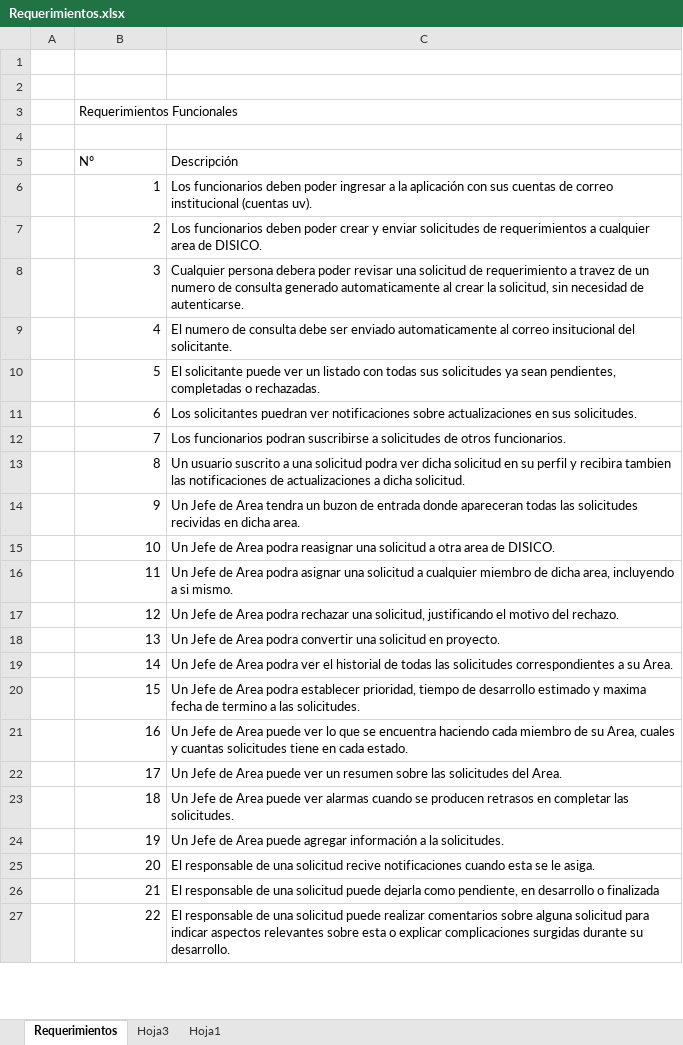
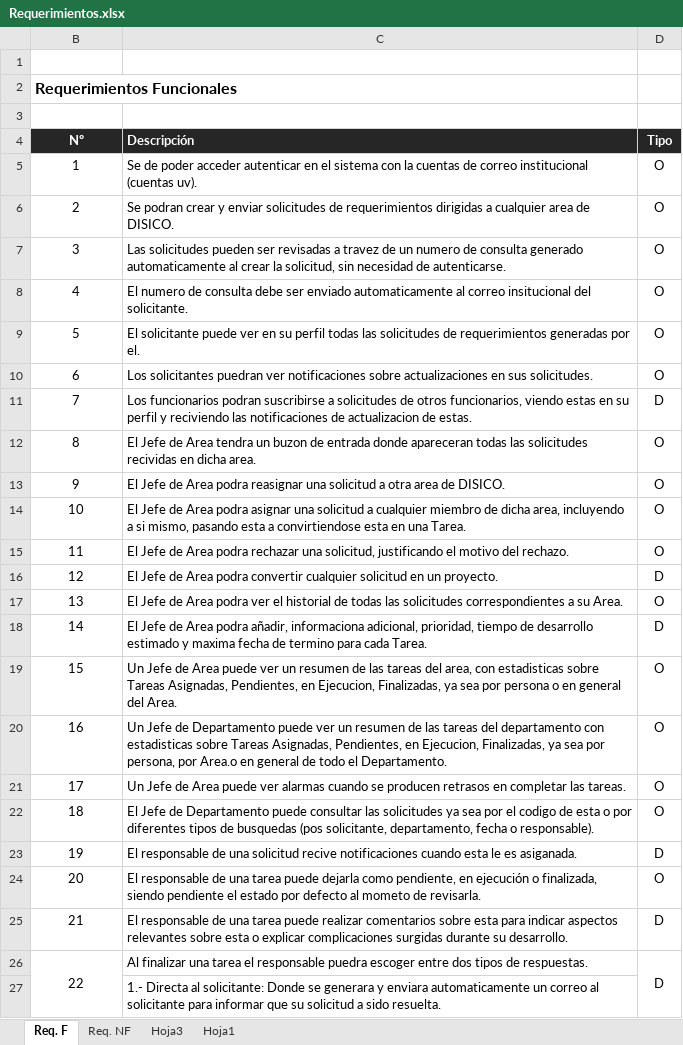
Before and after one commit to yano2h/TESIS, an Excel workbook: Informes/Requerimientos.xlsx, sheet Req. F, drawn as a sheet; only a part is shown; values as stored, in another font and other column widths than the file's, no borders; removed rows and columns are numbered as before the commit, all else as after; the diff covers the shown part only; the diff names each change by its address in the sheet, - before the commit and + after, or states it on an @@ line.

Commit message:
Se agregan nuevos requerimientos funcionales y no funcionales

```diff
--- a/Informes/Requerimientos.xlsx (sheet Req. F)
+++ b/Informes/Requerimientos.xlsx (sheet Req. F)
-sheet tab: Requerimientos
+sheet tab: Req. F
+sheet tab: Req. NF
@@ column A hidden, empty @@
+column D (Tipo), rows 5-26: O | O | O | O | O | O | D | O | O | O | O | D | O | D | O | O | O | O | D | O | D | D
-row 1: (empty)
-B2 bold: off
+B2 bold: on, text size: larger
@@ B4:C4 fill: none → #262626, bold: off → on, text colour: black → #FFFFFF @@
-B4 alignment: left
+B4 alignment: center
-B5:B26 alignment: right
+B5:B26 alignment: center
-C5 (Descripción): Los funcionarios deben poder ingresar a la aplicación con sus cuentas de…
+C5 (Descripción): Se de poder acceder autenticar en el sistema con la cuentas de…
-C6 (Descripción): Los funcionarios deben poder crear y enviar solicitudes de requerimientos a cualquier…
+C6 (Descripción): Se podran crear y enviar solicitudes de requerimientos dirigidas a cualquier…
-C7 (Descripción): Cualquier persona debera poder revisar una solicitud de requerimiento a travez…
+C7 (Descripción): Las solicitudes pueden ser revisadas a travez…
-C9 (Descripción): …puede ver un listado con todas sus solicitudes ya sean pendientes, completadas o rechazadas.
+C9 (Descripción): …puede ver en su perfil todas las solicitudes de requerimientos generadas por el.
-C11 (Descripción): …de otros funcionarios.
+C11 (Descripción): …de otros funcionarios, viendo estas en su perfil y reciviendo las notificaciones de actualizacion de estas.
-C12 (Descripción): Un usuario suscrito a una solicitud podra ver dicha solicitud en su perfil y recibira tambien las notificaciones de actualizaciones a dicha solicitud.
+C12 (Descripción): El Jefe de Area tendra un buzon de entrada donde apareceran todas las solicitudes recividas en dicha area.
-C13 (Descripción): Un Jefe de Area tendra un buzon de entrada donde apareceran todas las solicitudes recividas en dicha area.
+C13 (Descripción): El Jefe de Area podra reasignar una solicitud a otra area de DISICO.
-C14 (Descripción): Un Jefe de Area podra reasignar una solicitud a otra area de DISICO.
+C14 (Descripción): El Jefe de Area podra asignar una solicitud a cualquier miembro de dicha area, incluyendo a si mismo, pasando esta a convirtiendose esta en una Tarea.
-C15 (Descripción): Un Jefe de Area podra asignar una solicitud a cualquier miembro de dicha area, incluyendo a si mismo.
+C15 (Descripción): El Jefe de Area podra rechazar una solicitud, justificando el motivo del rechazo.
-C16 (Descripción): Un Jefe de Area podra rechazar una solicitud, justificando el motivo del rechazo.
+C16 (Descripción): El Jefe de Area podra convertir cualquier solicitud en un proyecto.
-C17 (Descripción): Un Jefe de Area podra convertir una solicitud en proyecto.
+C17 (Descripción): El Jefe de Area podra ver el historial de todas las solicitudes correspondientes a su Area.
-C18 (Descripción): Un Jefe de Area podra ver el historial de todas las solicitudes correspondientes a su Area.
+C18 (Descripción): El Jefe de Area podra añadir, informaciona adicional, prioridad, tiempo de desarrollo estimado y maxima fecha de termino para cada Tarea.
-C19 (Descripción): …de Area podra establecer prioridad, tiempo de desarrollo estimado y maxima fecha de termino a las solicitudes.
+C19 (Descripción): …de Area puede ver un resumen de las tareas del area, con estadisticas sobre Tareas Asignadas, Pendientes, en Ejecucion, Finalizadas, ya sea por persona o en general del Area.
-C20 (Descripción): …Jefe de Area puede ver lo que se encuentra haciendo cada miembro de su Area, cuales y cuantas solicitudes tiene en cada estado.
+C20 (Descripción): …Jefe de Departamento puede ver un resumen de las tareas del departamento con estadisticas sobre Tareas Asignadas, Pendientes, en Ejecucion, Finalizadas, ya sea por persona, por Area.o en general de todo el Departamento.
-C21 (Descripción): …puede ver un resumen sobre las solicitudes del Area.
+C21 (Descripción): …puede ver alarmas cuando se producen retrasos en completar las tareas.
-C22 (Descripción): Un Jefe de Area puede ver alarmas cuando se producen retrasos en completar las solicitudes.
+C22 (Descripción): El Jefe de Departamento puede consultar las solicitudes ya sea por el codigo de esta o por diferentes tipos de busquedas (pos solicitante, departamento, fecha o responsable).
-C23 (Descripción): Un Jefe de Area puede agregar información a la solicitudes.
+C23 (Descripción): El responsable de una solicitud recive notificaciones cuando esta le es asiganada.
-C24 (Descripción): …de una solicitud recive notificaciones cuando esta se le asiga.
+C24 (Descripción): …de una tarea puede dejarla como pendiente, en ejecución o finalizada, siendo pendiente el estado por defecto al mometo de revisarla.
-C25 (Descripción): …de una solicitud puede dejarla como pendiente, en desarrollo o finalizada
+C25 (Descripción): …de una tarea puede realizar comentarios sobre esta para indicar aspectos relevantes sobre esta o explicar complicaciones surgidas durante su desarrollo.
+B26:B28 merged
-C26 (Descripción): El responsable de una solicitud puede realizar comentarios sobre alguna solicitud para indicar aspectos relevantes sobre esta o explicar complicaciones surgidas durante su desarrollo.
+C26 (Descripción): Al finalizar una tarea el responsable puedra escoger entre dos tipos de respuestas.
+row 27:  | 1.- Directa al solicitante: Donde se generara y enviara automaticamente un correo al solicitante para informar que su solicitud a sido resuelta.
```
Also changed, not shown: 3 added rows, 5 removed rows, 18 edited cells, cell formats and merged cells elsewhere in this sheet, sheet Hoja3.
